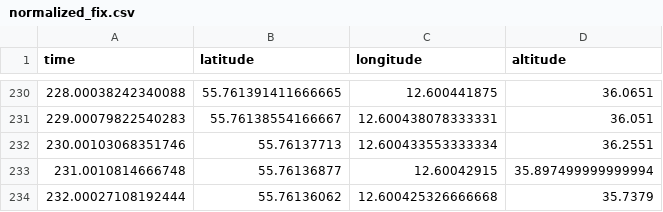
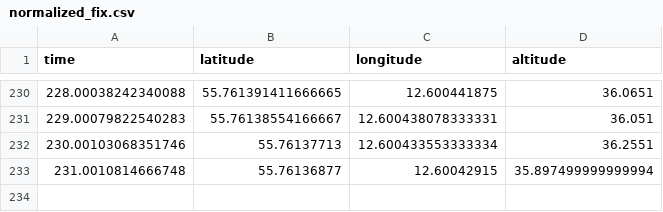
Before and after one commit to AdolfoCA/SLAM-Special-course---Caio, a CSV file: GPS/normalized_fix.csv, drawn as a sheet; only a part is shown, gaps mark what is left out.

```diff
--- a/GPS/normalized_fix.csv
+++ b/GPS/normalized_fix.csv
@@ -233,2 +233 @@ time,latitude,longitude,altitude
 231.0010814666748,55.76136877,12.60042915,35.897499999999994
-232.00027108192444,55.76136062,12.600425326666668,35.7379
```
Also changed, not shown: 2 other files.
